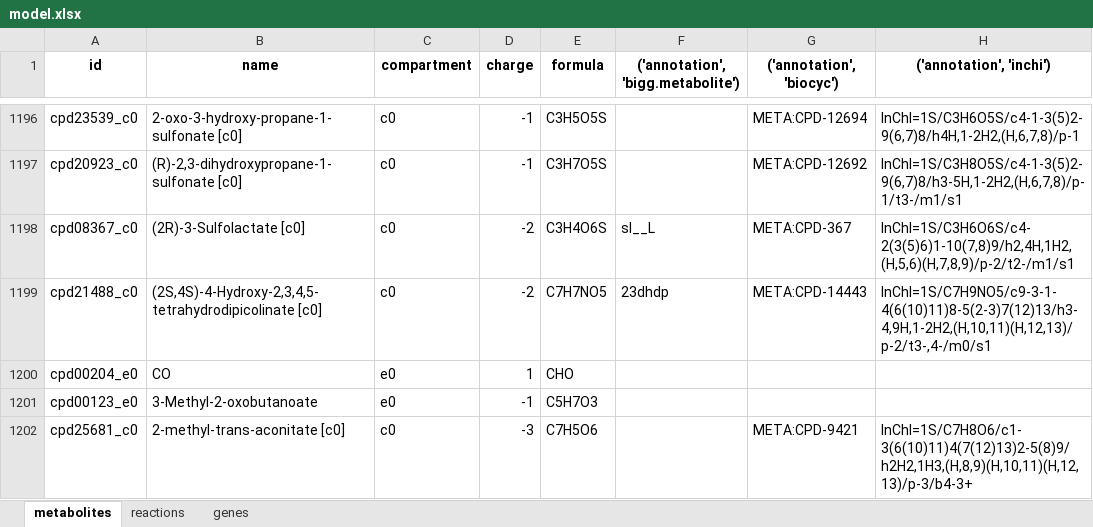
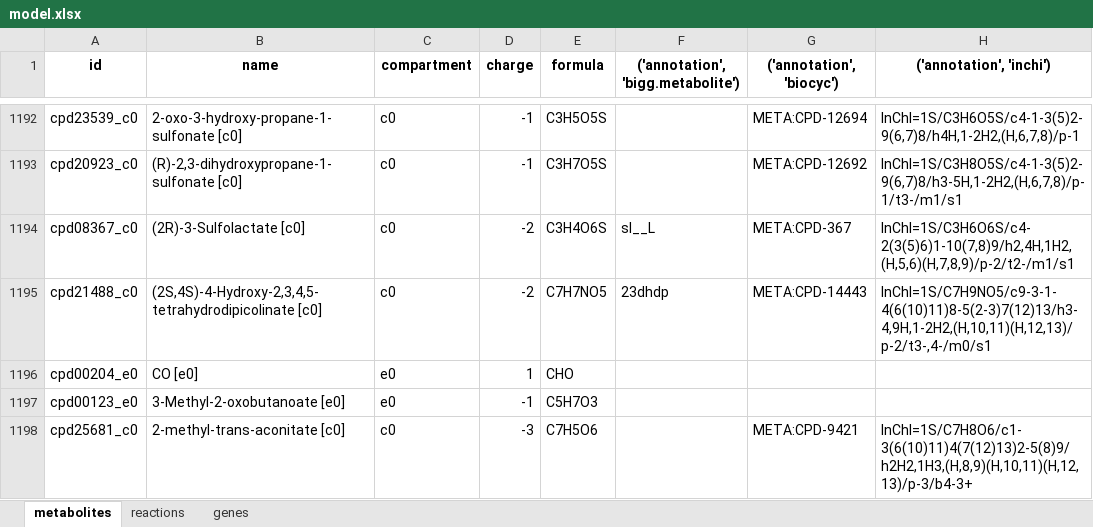
Before and after one commit to C-CoMP-STC/GEM-mit1002, an Excel workbook: model.xlsx, sheet metabolites, drawn as a sheet; only a part is shown, gaps mark what is left out; values as stored, in another font and other column widths than the file's, no borders; addresses are those after the commit; the diff covers the shown part only; the diff names each change by its address in the sheet, - before the commit and + after, or states it on an @@ line.

```diff
--- a/model.xlsx (sheet metabolites)
+++ b/model.xlsx (sheet metabolites)
-B1196 (name): CO
+B1196 (name): CO [e0]
-B1197 (name): 3-Methyl-2-oxobutanoate
+B1197 (name): 3-Methyl-2-oxobutanoate [e0]
```
Also changed, not shown: 3 added rows, 4 removed rows and 36 edited cells elsewhere in this sheet, sheet reactions, sheet genes, 1 other file.
